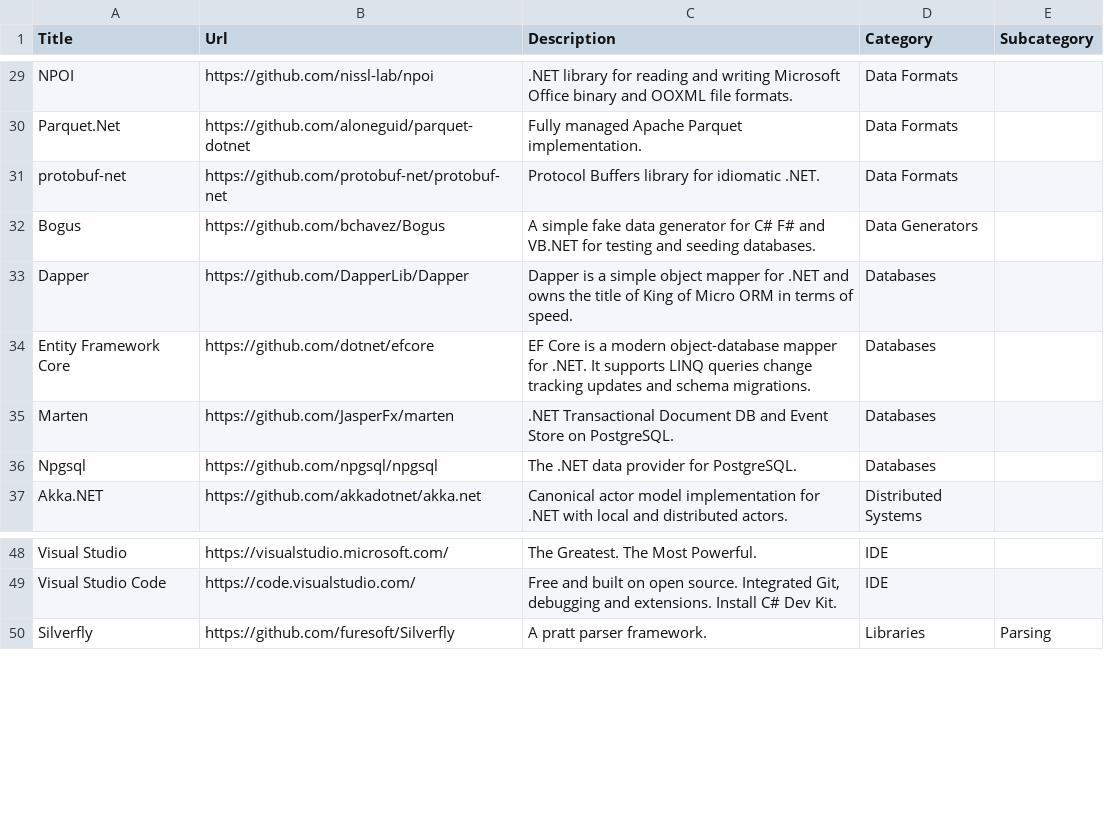
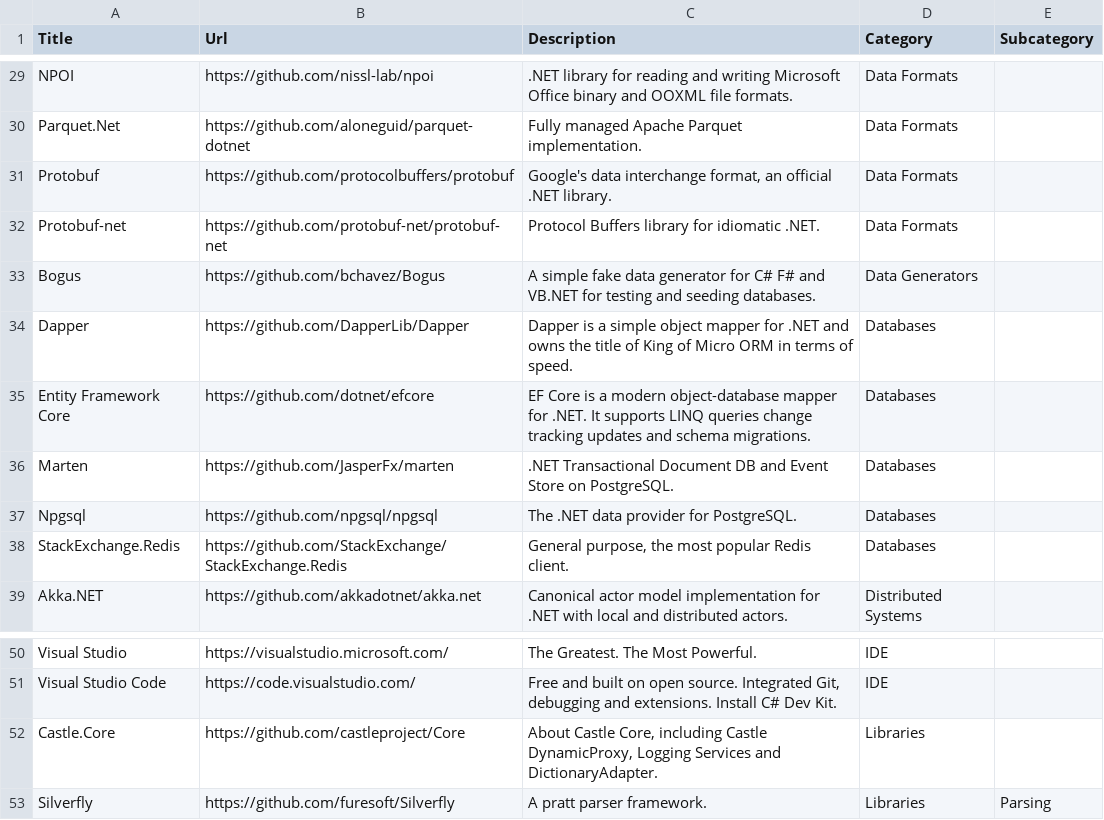
Before and after one commit to aloneguid/awesome-dotnet, a CSV file: links.csv, drawn as a sheet; only a part is shown, gaps mark what is left out.

```diff
--- a/links.csv
+++ b/links.csv
@@ -30,3 +30,4 @@ NPOI,https://github.com/nissl-lab/npoi,.NET library for reading and writing Micr
 Parquet.Net,https://github.com/aloneguid/parquet-dotnet,Fully managed Apache Parquet implementation.,Data Formats,
-protobuf-net,https://github.com/protobuf-net/protobuf-net,Protocol Buffers library for idiomatic .NET.,Data Formats,
+Protobuf,https://github.com/protocolbuffers/protobuf,"Google's data interchange format, an official .NET library.",Data Formats,
+Protobuf-net,https://github.com/protobuf-net/protobuf-net,Protocol Buffers library for idiomatic .NET.,Data Formats,
 Bogus,https://github.com/bchavez/Bogus,A simple fake data generator for C# F# and VB.NET for testing and seeding databases.,Data Generators,
@@ -36,2 +37,3 @@ Marten,https://github.com/JasperFx/marten,.NET Transactional Document DB and Eve
 Npgsql,https://github.com/npgsql/npgsql,The .NET data provider for PostgreSQL.,Databases,
+StackExchange.Redis,https://github.com/StackExchange/StackExchange.Redis,"General purpose, the most popular Redis client.",Databases,
 Akka.NET,https://github.com/akkadotnet/akka.net,Canonical actor model implementation for .NET with local and distributed actors.,Distributed Systems,
@@ -49,2 +51,3 @@ Visual Studio,https://visualstudio.microsoft.com/,The Greatest. The Most Powerfu
 Visual Studio Code,https://code.visualstudio.com/,"Free and built on open source. Integrated Git, debugging and extensions. Install C# Dev Kit.",IDE,
+Castle.Core,https://github.com/castleproject/Core,"About Castle Core, including Castle DynamicProxy, Logging Services and DictionaryAdapter.",Libraries,
 Silverfly,https://github.com/furesoft/Silverfly,A pratt parser framework.,Libraries,Parsing
```
Also changed, not shown: 1 other file.
